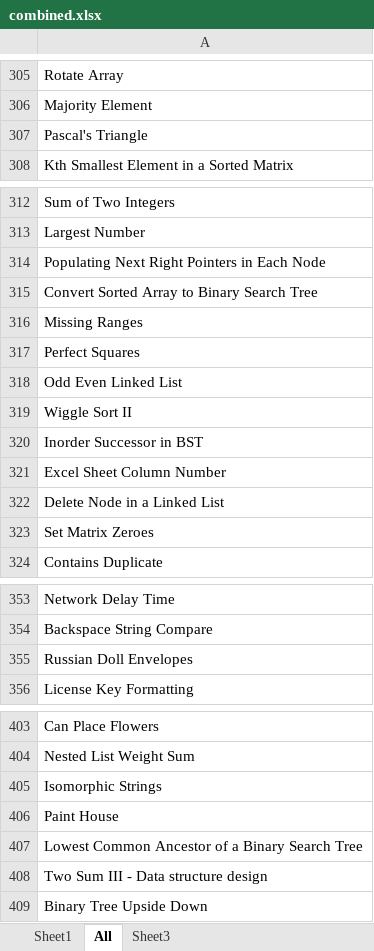
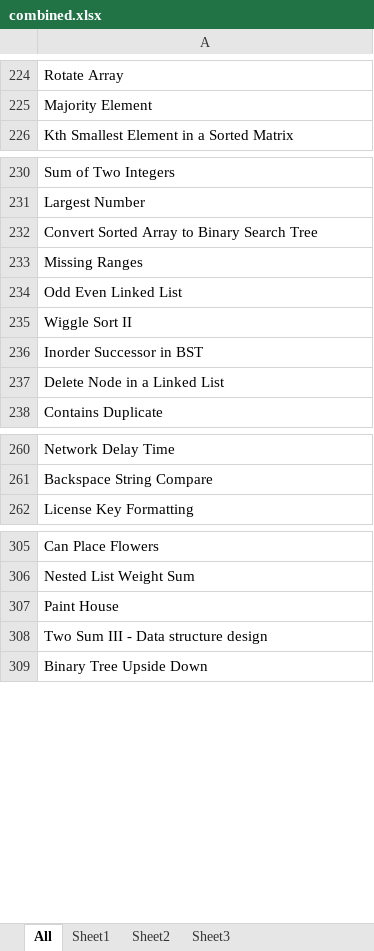
Before and after one commit to sampathl/basics, an Excel workbook: leet code/combined.xlsx, sheet All, drawn as a sheet; only a part is shown, gaps mark what is left out; values as stored, in another font and other column widths than the file's, no borders; the diff covers the shown part only; the diff names each change by its address in the sheet, - before the commit and + after, or states it on an @@ line.

```diff
--- a/leet code/combined.xlsx (sheet All)
+++ b/leet code/combined.xlsx (sheet All)
+sheet tab: Sheet2
@@ sheet tab order changed: All | Sheet1 | Sheet2 | Sheet3 @@
-row 307: Pascal's Triangle
-row 314: Populating Next Right Pointers in Each Node
-row 317: Perfect Squares
-row 321: Excel Sheet Column Number
-row 323: Set Matrix Zeroes
-row 355: Russian Doll Envelopes
-row 405: Isomorphic Strings
-row 407: Lowest Common Ancestor of a Binary Search Tree
```
Also changed, not shown: 92 removed rows and 1 edited cell elsewhere in this sheet, sheet Sheet3, leet code/Questions_list.xlsx, 47 other files.
